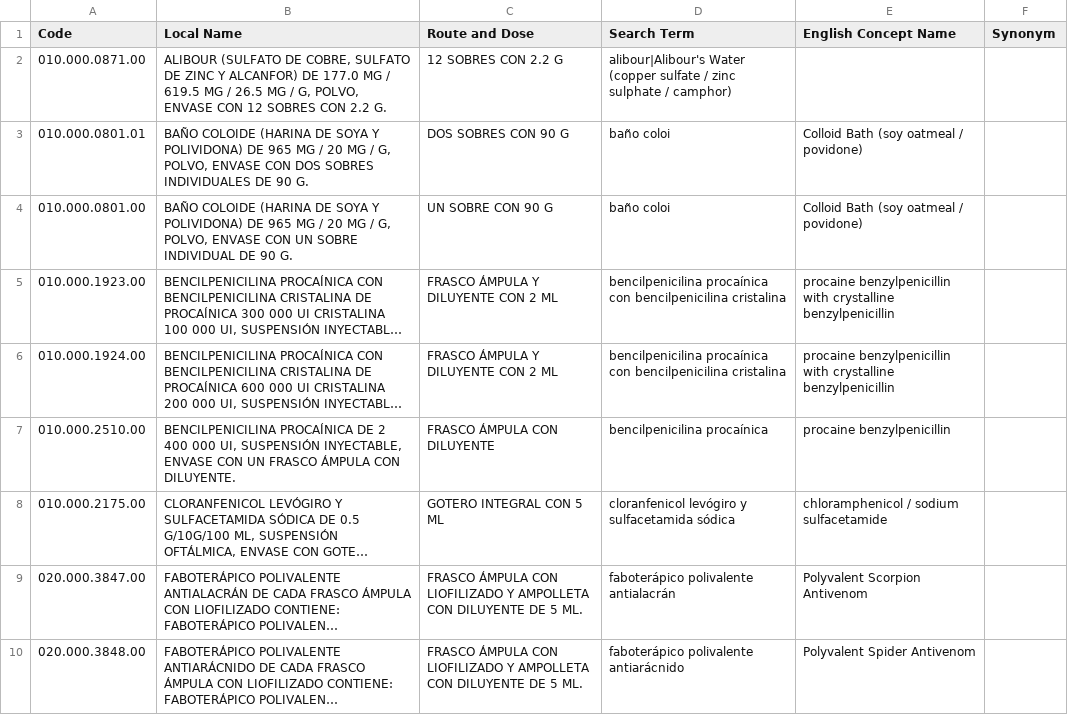
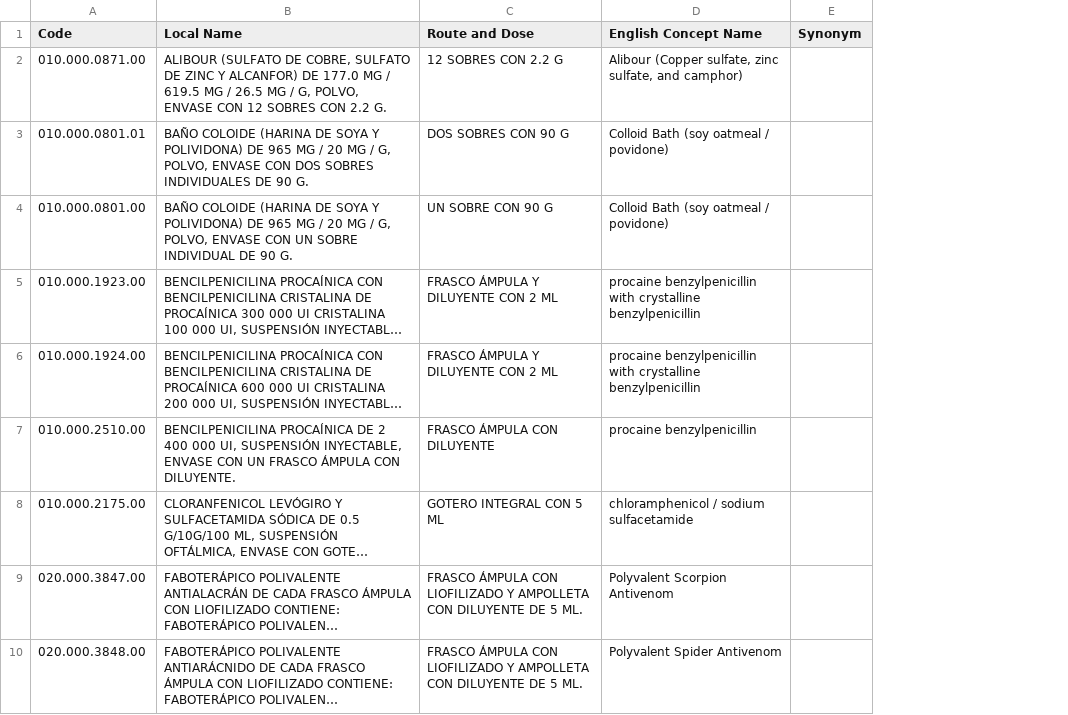
Before and after one commit to brandones/ces-metadata-util, a CSV file: meds/results/meds-unmatched-ssa-needs.csv, drawn as a sheet; only a part is shown; long unchanged cells end in …; removed rows and columns are numbered as before the commit, all else as after; the diff names each change by its address in the sheet, - before the commit and + after, or states it on an @@ line.

```diff
--- a/meds/results/meds-unmatched-ssa-needs.csv
+++ b/meds/results/meds-unmatched-ssa-needs.csv
-column D (Search Term), rows 2-10: alibour|Alibour's Water (copper sulfate / zinc sulphate / camphor) | baño coloi | baño coloi | bencilpenicilina procaínica con bencilpenicilina cristalina | bencilpenicilina procaínica con bencilpenicilina cristalina | bencilpenicilina procaínica | cloranfenicol levógiro y sulfacetamida sódica | faboterápico polivalente antialacrán | faboterápico polivalente antiarácnido
-D2 (English Concept Name): (empty)
+D2 (English Concept Name): Alibour (Copper sulfate, zinc sulfate, and camphor)
```
Also changed, not shown: meds/results/meds-ssa.csv, 32 other files.
